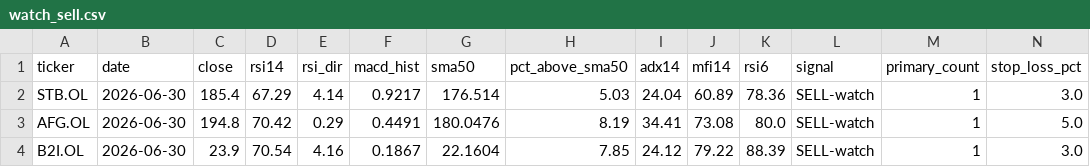
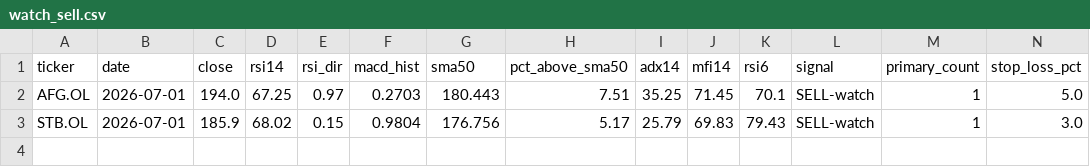
Before and after one commit to keresell-coder/oslo-screener, a CSV file: watch_sell.csv, drawn as a sheet; only a part is shown; removed rows and columns are numbered as before the commit, all else as after; rows hold the shown columns only; the diff names each change by its address in the sheet, - before the commit and + after, or states it on an @@ line.

```diff
--- a/watch_sell.csv
+++ b/watch_sell.csv
-row 2: STB.OL | 2026-06-30 | 185.4 | 67.29 | 4.14 | 0.9217 | 176.514 | 5.03 | 24.04 | 60.89 | 78.36 | SELL-watch | 1 | 3.0
-B2 (date): 2026-06-30
+B2 (date): 2026-07-01
-C2 (close): 194.8
+C2 (close): 194.0
-D2 (rsi14): 70.42
+D2 (rsi14): 67.25
-E2 (rsi_dir): 0.29
+E2 (rsi_dir): 0.97
-F2 (macd_hist): 0.4491
+F2 (macd_hist): 0.2703
-G2 (sma50): 180.0476
+G2 (sma50): 180.443
-H2 (pct_above_sma50): 8.19
+H2 (pct_above_sma50): 7.51
-I2 (adx14): 34.41
+I2 (adx14): 35.25
-J2 (mfi14): 73.08
+J2 (mfi14): 71.45
-K2 (rsi6): 80.0
+K2 (rsi6): 70.1
-row 4: B2I.OL | 2026-06-30 | 23.9 | 70.54 | 4.16 | 0.1867 | 22.1604 | 7.85 | 24.12 | 79.22 | 88.39 | SELL-watch | 1 | 3.0
+row 3: STB.OL | 2026-07-01 | 185.9 | 68.02 | 0.15 | 0.9804 | 176.756 | 5.17 | 25.79 | 69.83 | 79.43 | SELL-watch | 1 | 3.0
```
Also changed, not shown: buy.csv, latest.csv, 4 other files.
